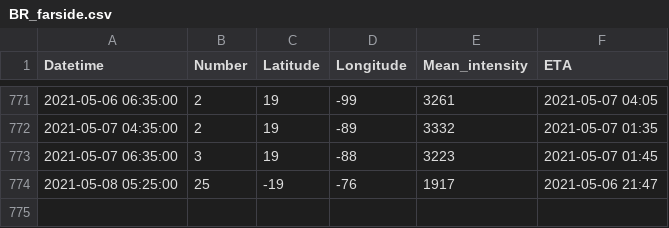
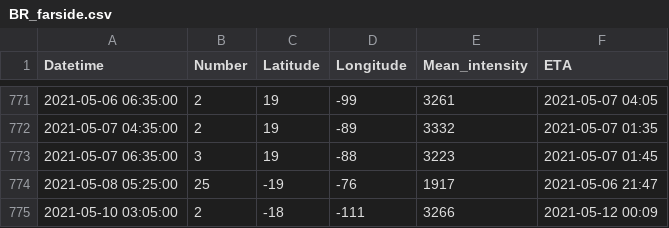
Before and after one commit to mzamzam/mzamzam.github.io, a CSV file: BR_farside.csv, drawn as a sheet; only a part is shown, gaps mark what is left out.

```diff
--- a/BR_farside.csv
+++ b/BR_farside.csv
@@ -774 +774,2 @@ Datetime,Number,Latitude,Longitude,Mean_intensity,ETA
 2021-05-08 05:25:00,25,-19,-76,1917,2021-05-06 21:47
+2021-05-10 03:05:00,2,-18,-111,3266,2021-05-12 00:09
```
Also changed, not shown: GCHarea.csv, 6 other files.
